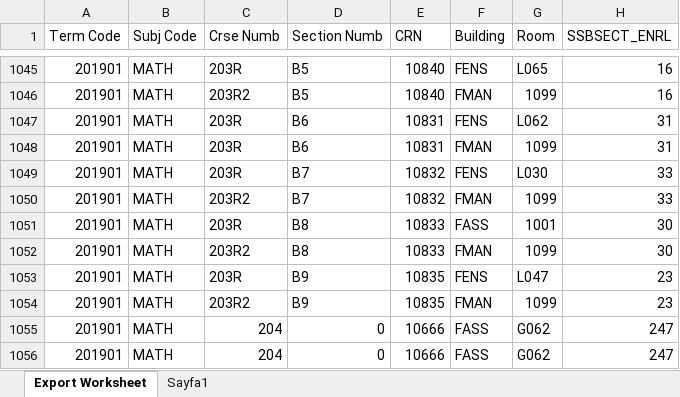
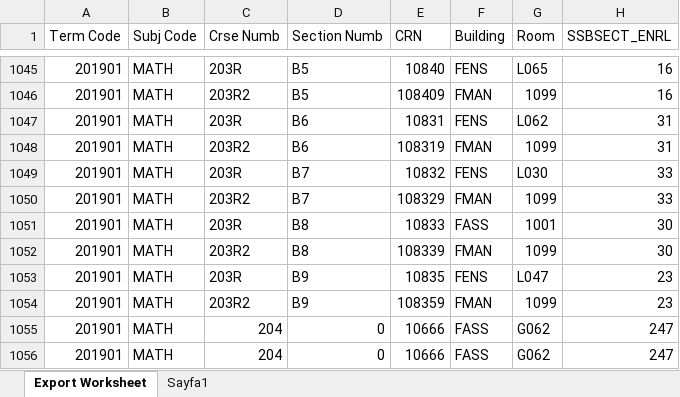
Before and after one commit to meldaaktepe/inputBot, an Excel workbook: Data/dersler_20191108.xlsx, sheet Export Worksheet, drawn as a sheet; only a part is shown, gaps mark what is left out; values as stored, in another font and other column widths than the file's, no cell formats; the diff covers the shown part only; the diff names each change by its address in the sheet, - before the commit and + after, or states it on an @@ line.

```diff
--- a/Data/dersler_20191108.xlsx (sheet Export Worksheet)
+++ b/Data/dersler_20191108.xlsx (sheet Export Worksheet)
-E1046 (CRN): 10840
+E1046 (CRN): 108409
-C1048 (Crse Numb): 203R
+C1048 (Crse Numb): 203R2
-E1048 (CRN): 10831
+E1048 (CRN): 108319
-E1050 (CRN): 10832
+E1050 (CRN): 108329
-E1052 (CRN): 10833
+E1052 (CRN): 108339
-E1054 (CRN): 10835
+E1054 (CRN): 108359
```
Also changed, not shown: 13 edited cells elsewhere in this sheet, cell formats.
